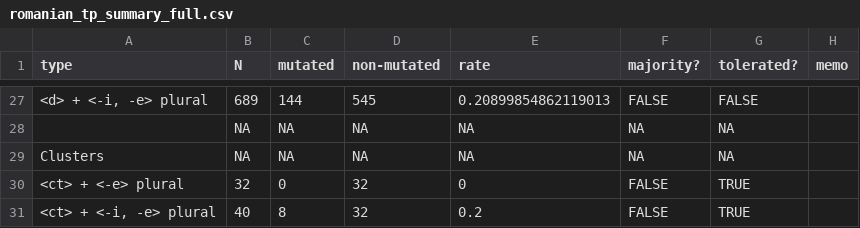
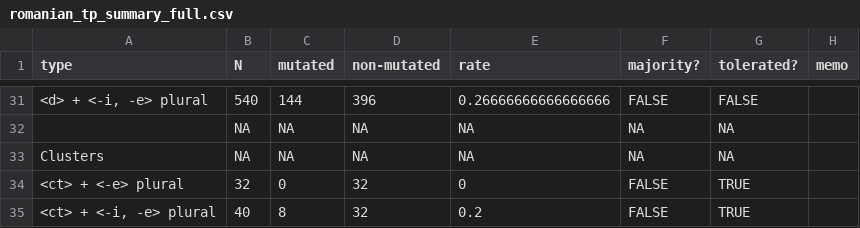
Before and after one commit to jhnwnstd/romanian_palatalization, a CSV file: analysis/romanian_tp_summary_full.csv, drawn as a sheet; only a part is shown, gaps mark what is left out; addresses are those after the commit; the diff covers the shown part only; the diff names each change by its address in the sheet, - before the commit and + after, or states it on an @@ line.

```diff
--- a/analysis/romanian_tp_summary_full.csv
+++ b/analysis/romanian_tp_summary_full.csv
-B31 (N): 689
+B31 (N): 540
-D31 (non-mutated): 545
+D31 (non-mutated): 396
-E31 (rate): 0.20899854862119013
+E31 (rate): 0.26666666666666666
```
Also changed, not shown: 4 added rows and 59 edited cells elsewhere in this file, analysis/romanian_tp_summary_downsampled.csv, 2 other files.
